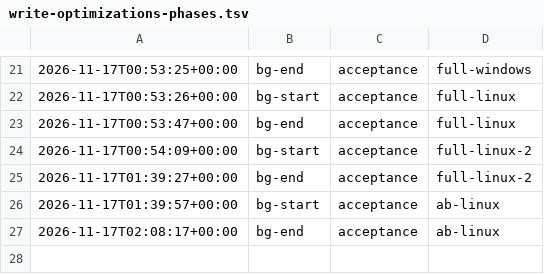
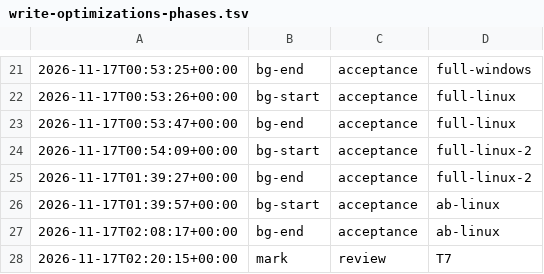
Before and after one commit to jesuslpm/Krummi, a TSV file: odd/tasks/write-optimizations-phases.tsv, drawn as a sheet; only a part is shown, gaps mark what is left out; the diff names each change by its address in the sheet, - before the commit and + after, or states it on an @@ line.

Commit message:
docs(odd): mark the code review of the write-optimizations run

```diff
--- a/odd/tasks/write-optimizations-phases.tsv
+++ b/odd/tasks/write-optimizations-phases.tsv
+row 28: 2026-11-17T02:20:15+00:00 | mark | review | T7
```
